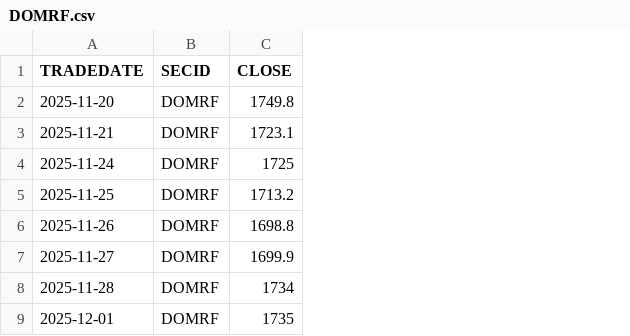
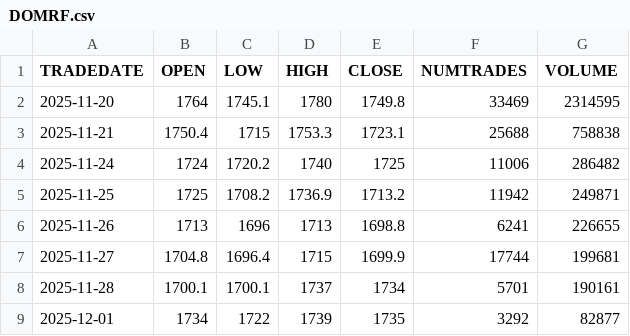
Before and after one commit to zudochkin/mfinance-data, a CSV file: DOMRF.csv, drawn as a sheet; only a part is shown; removed rows and columns are numbered as before the commit, all else as after; the diff names each change by its address in the sheet, - before the commit and + after, or states it on an @@ line.

```diff
--- a/DOMRF.csv
+++ b/DOMRF.csv
-column B (SECID), rows 2-9: all DOMRF
+column B (OPEN), rows 2-9: 1764 | 1750.4 | 1724 | 1725 | 1713 | 1704.8 | 1700.1 | 1734
+column C (LOW), rows 2-9: 1745.1 | 1715 | 1720.2 | 1708.2 | 1696 | 1696.4 | 1700.1 | 1722
+column D (HIGH), rows 2-9: 1780 | 1753.3 | 1740 | 1736.9 | 1713 | 1715 | 1737 | 1739
+column F (NUMTRADES), rows 2-9: 33469 | 25688 | 11006 | 11942 | 6241 | 17744 | 5701 | 3292
+column G (VOLUME), rows 2-9: 2314595 | 758838 | 286482 | 249871 | 226655 | 199681 | 190161 | 82877
```
Also changed, not shown: CNRU.csv, 45 other files.
